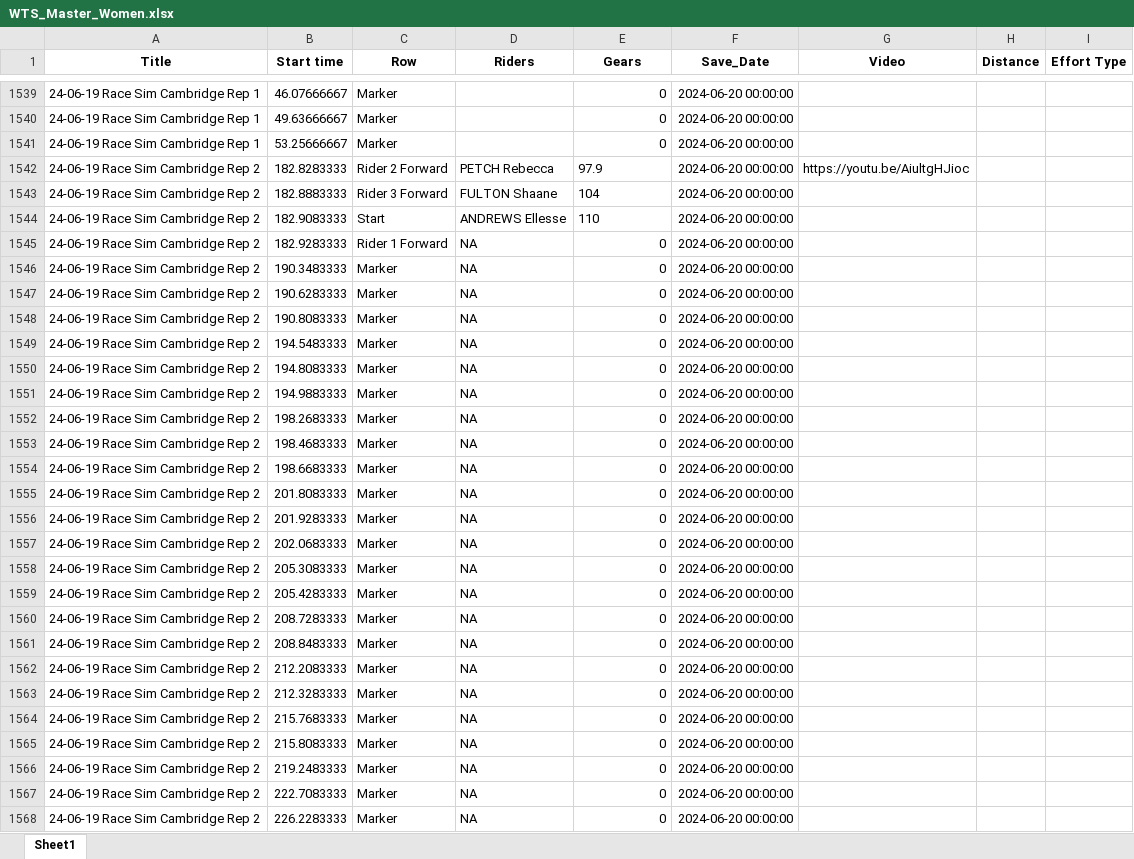
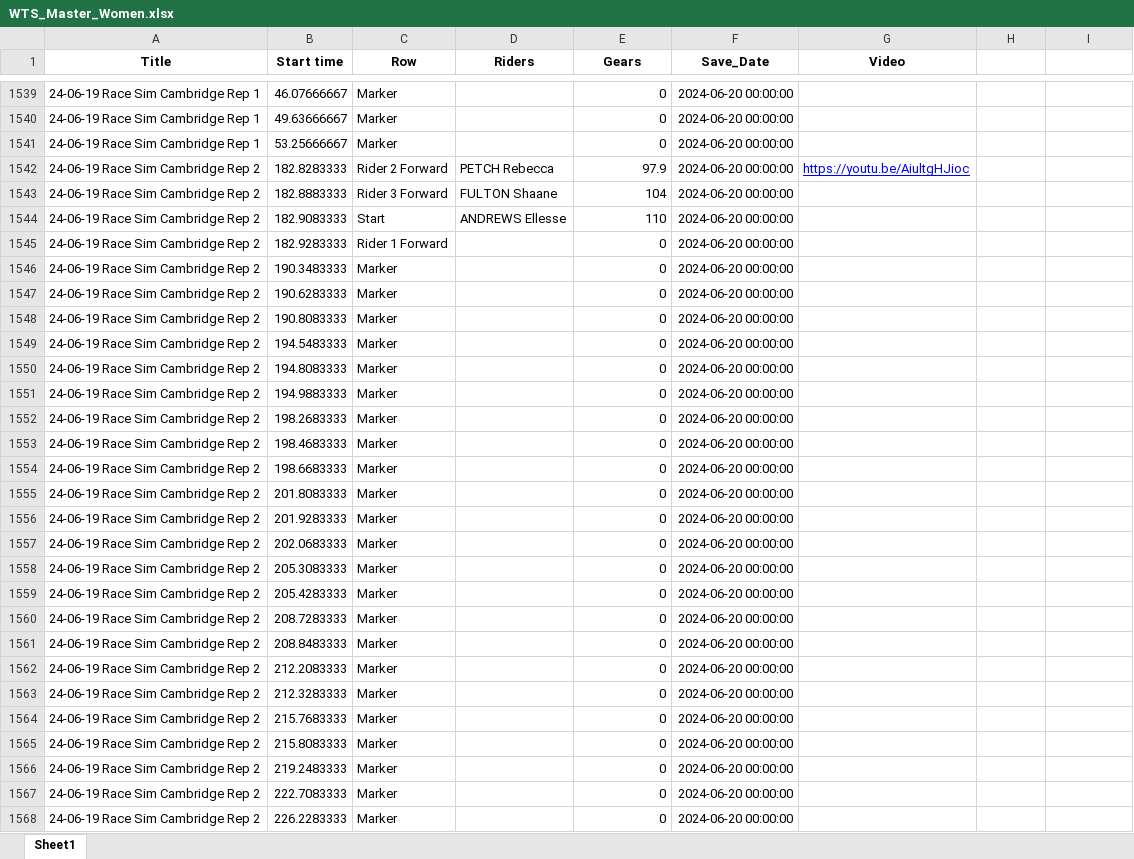
Before and after one commit to Bremz09/CNZPD, an Excel workbook: pages/video_analysis/WTS_Master_Women.xlsx, sheet Sheet1, drawn as a sheet; only a part is shown, gaps mark what is left out; values as stored, in another font and other column widths than the file's, no borders; the diff covers the shown part only; the diff names each change by its address in the sheet, - before the commit and + after, or states it on an @@ line.

```diff
--- a/pages/video_analysis/WTS_Master_Women.xlsx (sheet Sheet1)
+++ b/pages/video_analysis/WTS_Master_Women.xlsx (sheet Sheet1)
-H1: Distance
+H1: (empty)
-I1: Effort Type
+I1: (empty)
-E1542:E1544 alignment: left
+E1542:E1544 alignment: right
@@ G1542 underline: off → on, text colour: black → #0000FF @@
-D1545:D1568 (Riders): NA
+D1545:D1568 (Riders): (empty)
```
Also changed, not shown: 56 added rows, 1 edited cell and cell formats elsewhere in this sheet, 1 other file.
